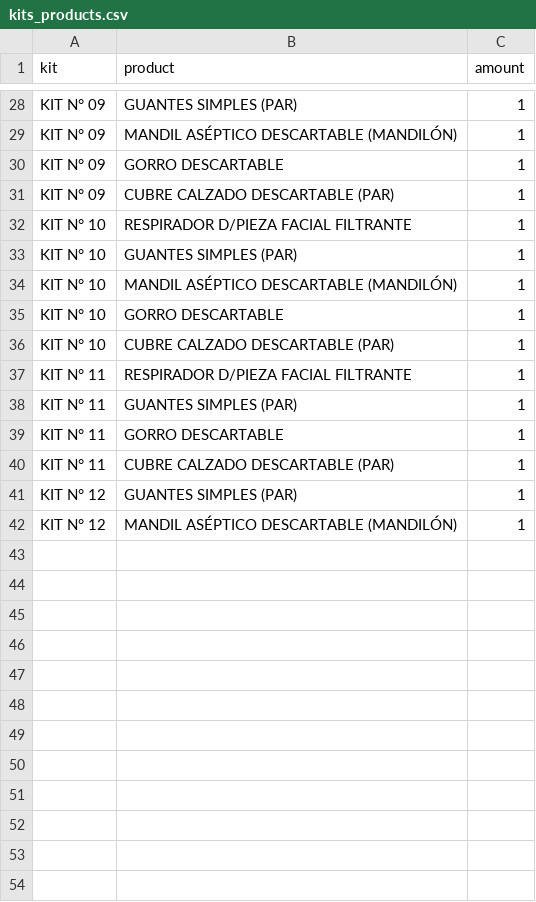
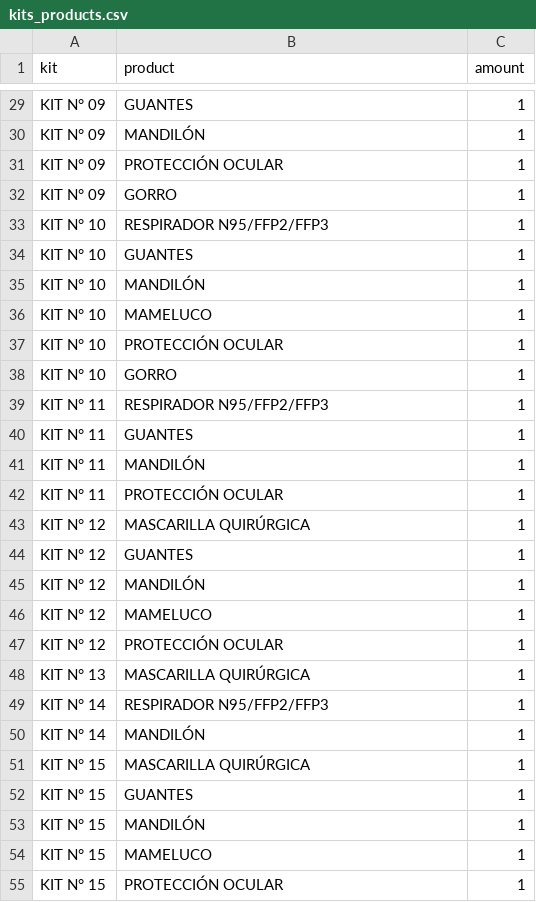
Before and after one commit to rabp99/registro-alta-2-backend, a CSV file: config/data/kits_products.csv, drawn as a sheet; only a part is shown, gaps mark what is left out; addresses are those after the commit; the diff covers the shown part only; the diff names each change by its address in the sheet, - before the commit and + after, or states it on an @@ line.

```diff
--- a/config/data/kits_products.csv
+++ b/config/data/kits_products.csv
-B29 (product): GUANTES SIMPLES (PAR)
+B29 (product): GUANTES
-B30 (product): MANDIL ASÉPTICO DESCARTABLE (MANDILÓN)
+B30 (product): MANDILÓN
-B31 (product): GORRO DESCARTABLE
+B31 (product): PROTECCIÓN OCULAR
-B32 (product): CUBRE CALZADO DESCARTABLE (PAR)
+B32 (product): GORRO
-B33 (product): RESPIRADOR D/PIEZA FACIAL FILTRANTE
+B33 (product): RESPIRADOR N95/FFP2/FFP3
-B34 (product): GUANTES SIMPLES (PAR)
+B34 (product): GUANTES
-B35 (product): MANDIL ASÉPTICO DESCARTABLE (MANDILÓN)
+B35 (product): MANDILÓN
-B36 (product): GORRO DESCARTABLE
+B36 (product): MAMELUCO
-B37 (product): CUBRE CALZADO DESCARTABLE (PAR)
+B37 (product): PROTECCIÓN OCULAR
+row 38: KIT N° 10 | GORRO | 1
-B39 (product): RESPIRADOR D/PIEZA FACIAL FILTRANTE
+B39 (product): RESPIRADOR N95/FFP2/FFP3
-B40 (product): GUANTES SIMPLES (PAR)
+B40 (product): GUANTES
-B41 (product): GORRO DESCARTABLE
+B41 (product): MANDILÓN
-B42 (product): CUBRE CALZADO DESCARTABLE (PAR)
+B42 (product): PROTECCIÓN OCULAR
+row 43: KIT N° 12 | MASCARILLA QUIRÚRGICA | 1
-B44 (product): GUANTES SIMPLES (PAR)
+B44 (product): GUANTES
+row 45: KIT N° 12 | MANDILÓN | 1
+row 46: KIT N° 12 | MAMELUCO | 1
-B47 (product): MANDIL ASÉPTICO DESCARTABLE (MANDILÓN)
+B47 (product): PROTECCIÓN OCULAR
+row 48: KIT N° 13 | MASCARILLA QUIRÚRGICA | 1
+row 49: KIT N° 14 | RESPIRADOR N95/FFP2/FFP3 | 1
+row 50: KIT N° 14 | MANDILÓN | 1
+row 51: KIT N° 15 | MASCARILLA QUIRÚRGICA | 1
+row 52: KIT N° 15 | GUANTES | 1
+row 53: KIT N° 15 | MANDILÓN | 1
+row 54: KIT N° 15 | MAMELUCO | 1
+row 55: KIT N° 15 | PROTECCIÓN OCULAR | 1
```
Also changed, not shown: 7 added rows and 26 edited cells elsewhere in this file, config/data/kits_work_area_details.csv, config/data/work_area_details.csv, 30 other files.
